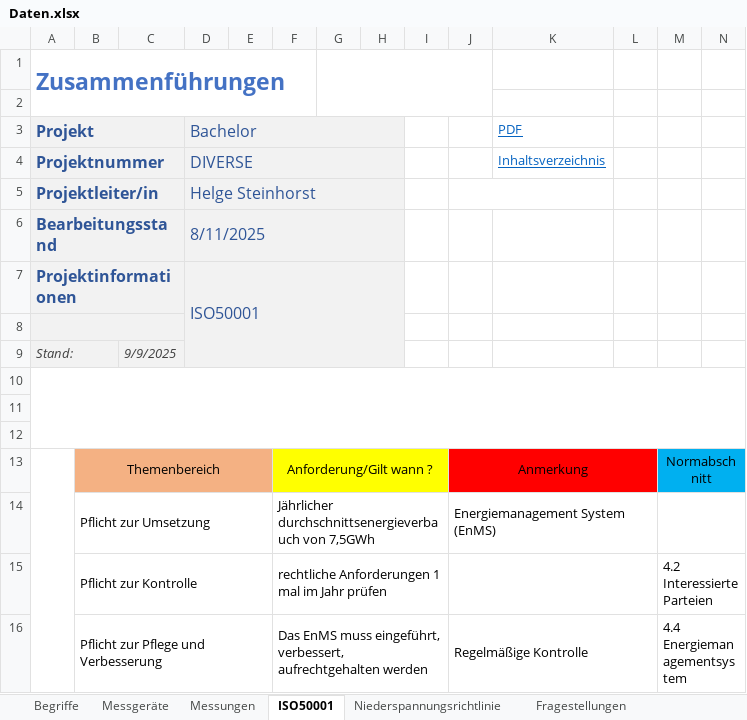
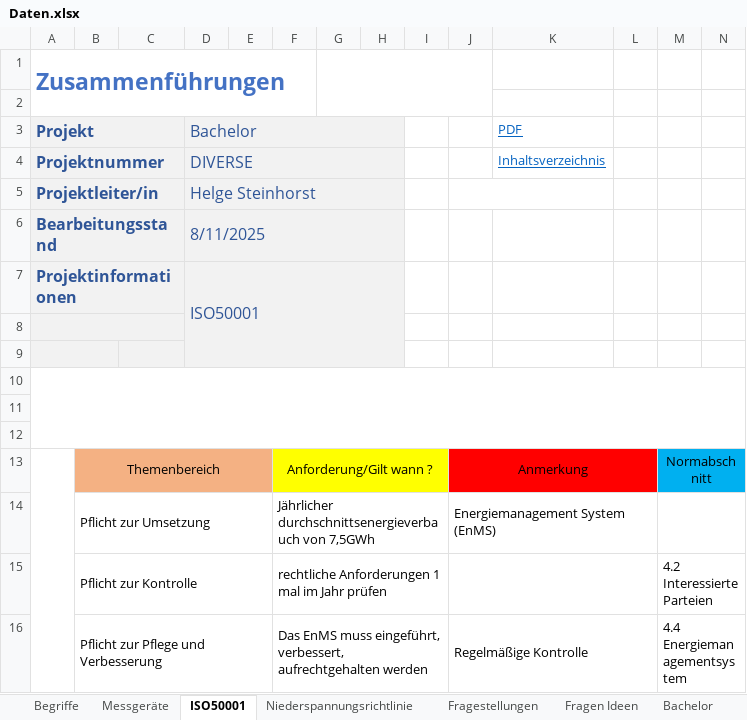
Before and after one commit to Helge-Steinhorst/ISO50001WebBrowser, an Excel workbook: Daten.xlsx, sheet ISO50001, drawn as a sheet; only a part is shown; values as stored, in another font and other column widths than the file's, no borders; 1 other sheet too large or unreadable and not compared; rows hold the shown columns only; the diff covers the shown part only; the diff names each change by its address in the sheet, - before the commit and + after, or states it on an @@ line.

```diff
--- a/Daten.xlsx (sheet ISO50001)
+++ b/Daten.xlsx (sheet ISO50001)
-sheet tab: Messungen
+sheet tab: Bachelor
+sheet tab: Fragen Ideen
@@ sheet tab order changed: Begriffe | Messgeräte | ISO50001 | Niederspannungsrichtlinie | Fragestellungen | Fragen Ideen | Bachelor @@
-row 9: Stand: |  | 9/9/2025
+row 9: (empty)
```
Also changed, not shown: 15 edited cells and cell formats elsewhere in this sheet, sheet Bachelor, sheet Fragestellungen, sheet Niederspannungsrichtlinie, sheet Begriffe, 13 other files.
